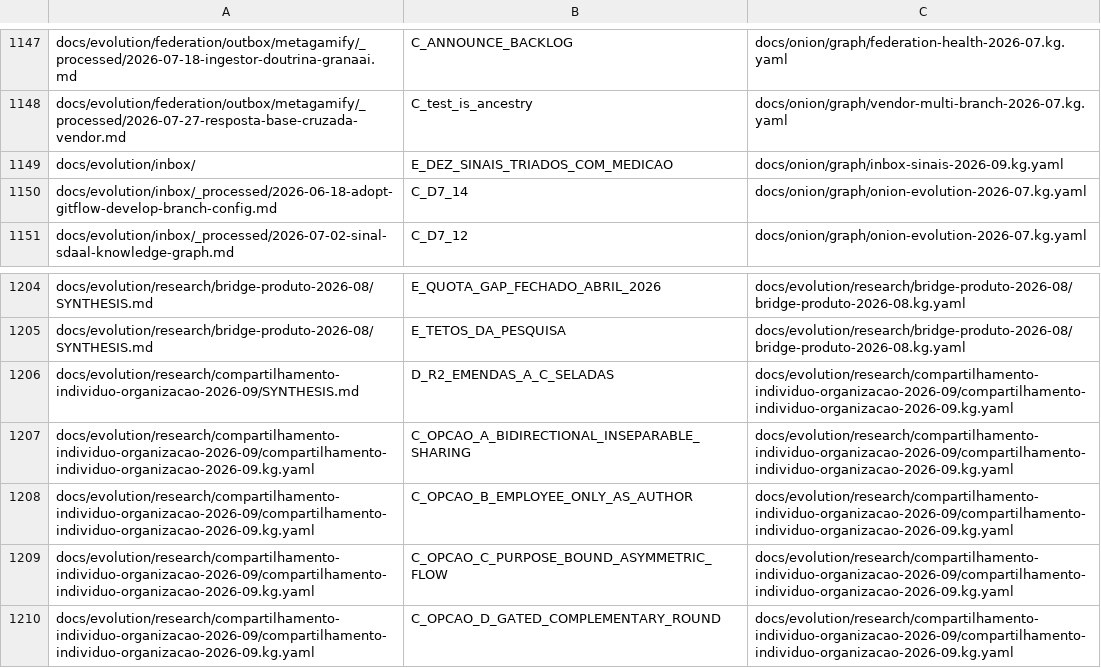
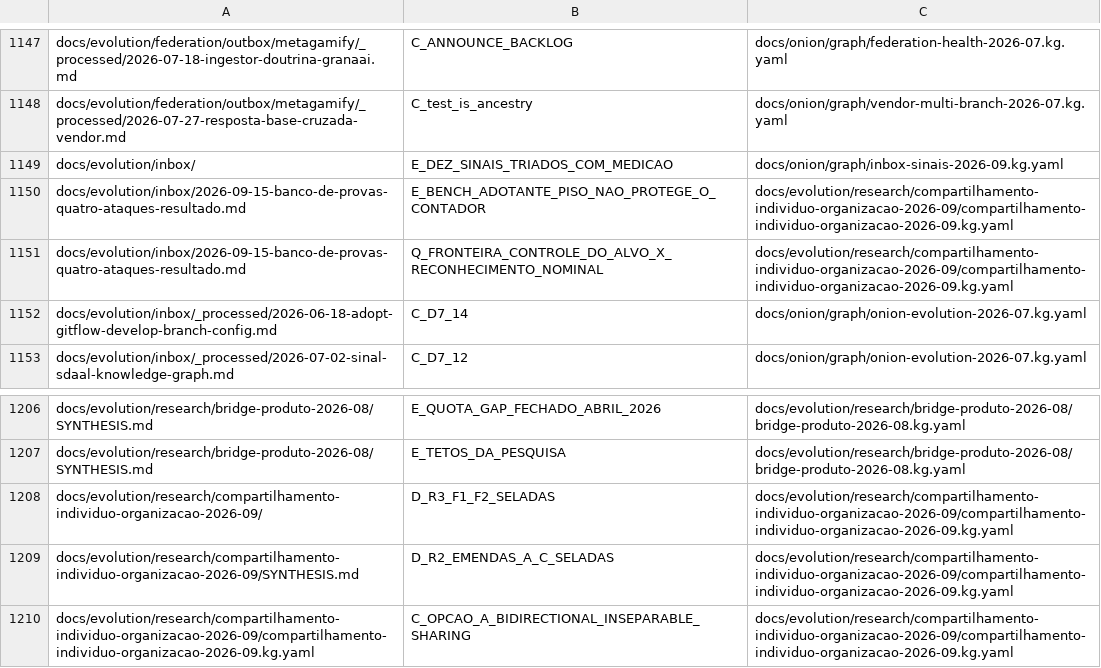
Before and after one commit to marciocar/onion-evolve, a TSV file: docs/onion/kg-read-index.tsv, drawn as a sheet; only a part is shown, gaps mark what is left out; the shorter side is filled out with more unchanged rows.

```diff
--- a/docs/onion/kg-read-index.tsv
+++ b/docs/onion/kg-read-index.tsv
@@ -1149,2 +1149,4 @@ docs/evolution/federation/outbox/metagamify/_processed/2026-07-27-resposta-base-
 docs/evolution/inbox/	E_DEZ_SINAIS_TRIADOS_COM_MEDICAO	docs/onion/graph/inbox-sinais-2026-09.kg.yaml
+docs/evolution/inbox/2026-09-15-banco-de-provas-quatro-ataques-resultado.md	E_BENCH_ADOTANTE_PISO_NAO_PROTEGE_O_CONTADOR	docs/evolution/research/compartilhamento-individuo-organizacao-2026-09/compartilhamento-individuo-organizacao-2026-09.kg.yaml
+docs/evolution/inbox/2026-09-15-banco-de-provas-quatro-ataques-resultado.md	Q_FRONTEIRA_CONTROLE_DO_ALVO_X_RECONHECIMENTO_NOMINAL	docs/evolution/research/compartilhamento-individuo-organizacao-2026-09/compartilhamento-individuo-organizacao-2026-09.kg.yaml
 docs/evolution/inbox/_processed/2026-06-18-adopt-gitflow-develop-branch-config.md	C_D7_14	docs/onion/graph/onion-evolution-2026-07.kg.yaml
@@ -1205,2 +1207,3 @@ docs/evolution/research/bridge-produto-2026-08/SYNTHESIS.md	E_QUOTA_GAP_FECHADO_
 docs/evolution/research/bridge-produto-2026-08/SYNTHESIS.md	E_TETOS_DA_PESQUISA	docs/evolution/research/bridge-produto-2026-08/bridge-produto-2026-08.kg.yaml
+docs/evolution/research/compartilhamento-individuo-organizacao-2026-09/	D_R3_F1_F2_SELADAS	docs/evolution/research/compartilhamento-individuo-organizacao-2026-09/compartilhamento-individuo-organizacao-2026-09.kg.yaml
 docs/evolution/research/compartilhamento-individuo-organizacao-2026-09/SYNTHESIS.md	D_R2_EMENDAS_A_C_SELADAS	docs/evolution/research/compartilhamento-individuo-organizacao-2026-09/compartilhamento-individuo-organizacao-2026-09.kg.yaml
```
Also changed, not shown: 27 other files.
